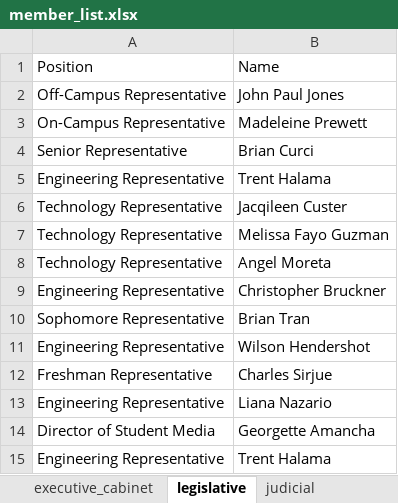
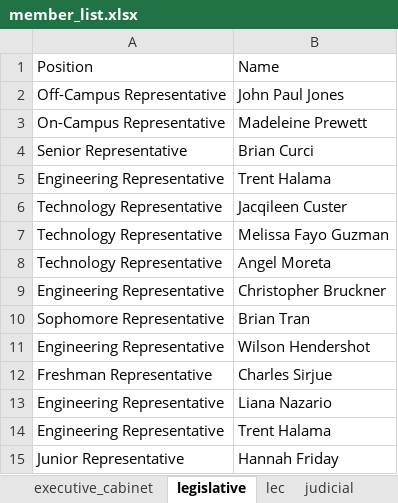
Before and after one commit to parrotfish813/SGA-Discord-Bot, an Excel workbook: files/member_list.xlsx, sheet legislative, drawn as a sheet; values as stored, in another font and other column widths than the file's, no borders; table styles not drawn; removed rows and columns are numbered as before the commit, all else as after; the diff names each change by its address in the sheet, - before the commit and + after, or states it on an @@ line.

Commit message:
Updating information for the following files:     legislative/abc_info.docx     legislative/acc_info.docx     legislative/pec_info.docx     member_list.xlsx Added an LEC function

```diff
--- a/files/member_list.xlsx (sheet legislative)
+++ b/files/member_list.xlsx (sheet legislative)
+sheet tab: lec
-row 14: Director of Student Media | Georgette Amancha
+row 15: Junior Representative | Hannah Friday
```
Also changed, not shown: 4 other files.
